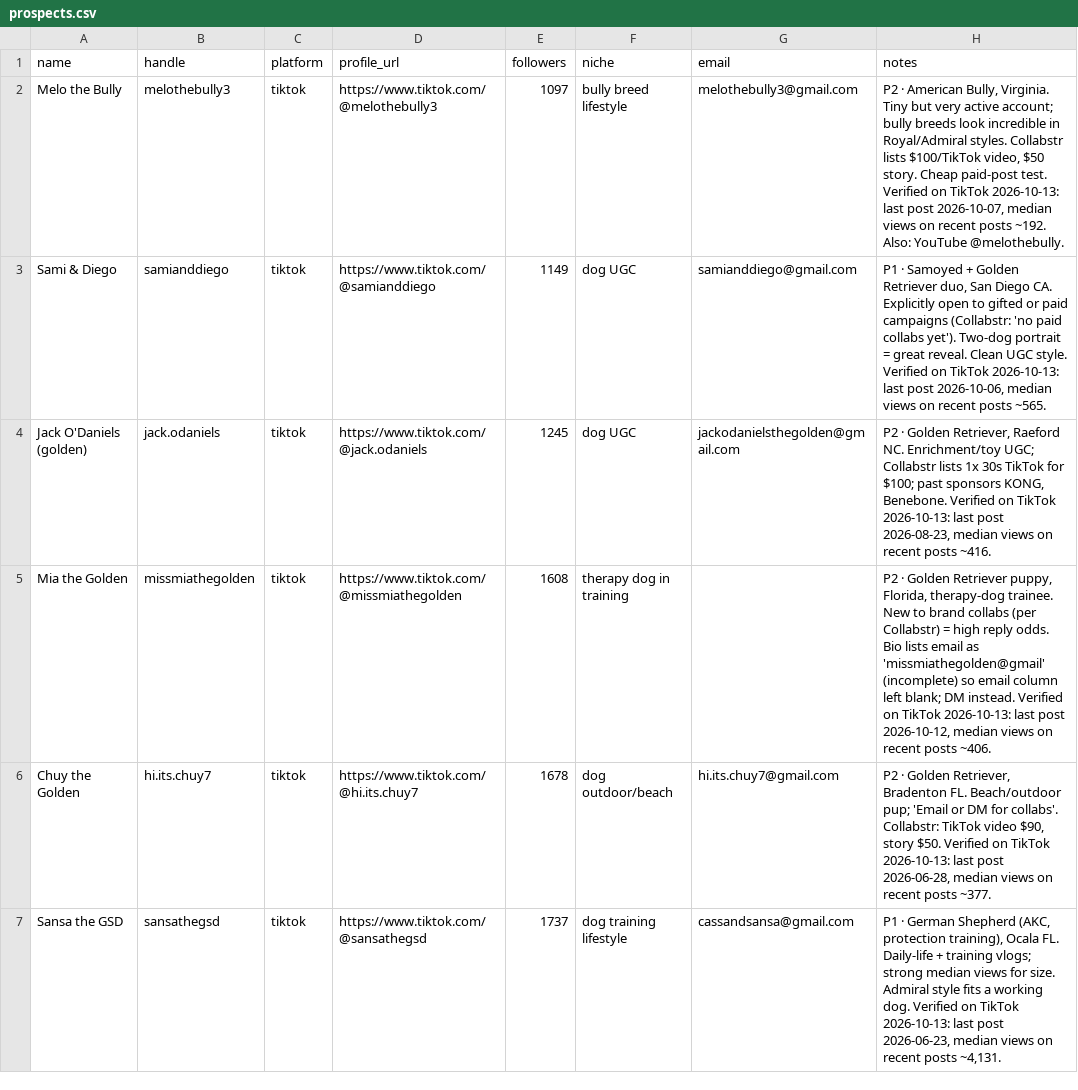
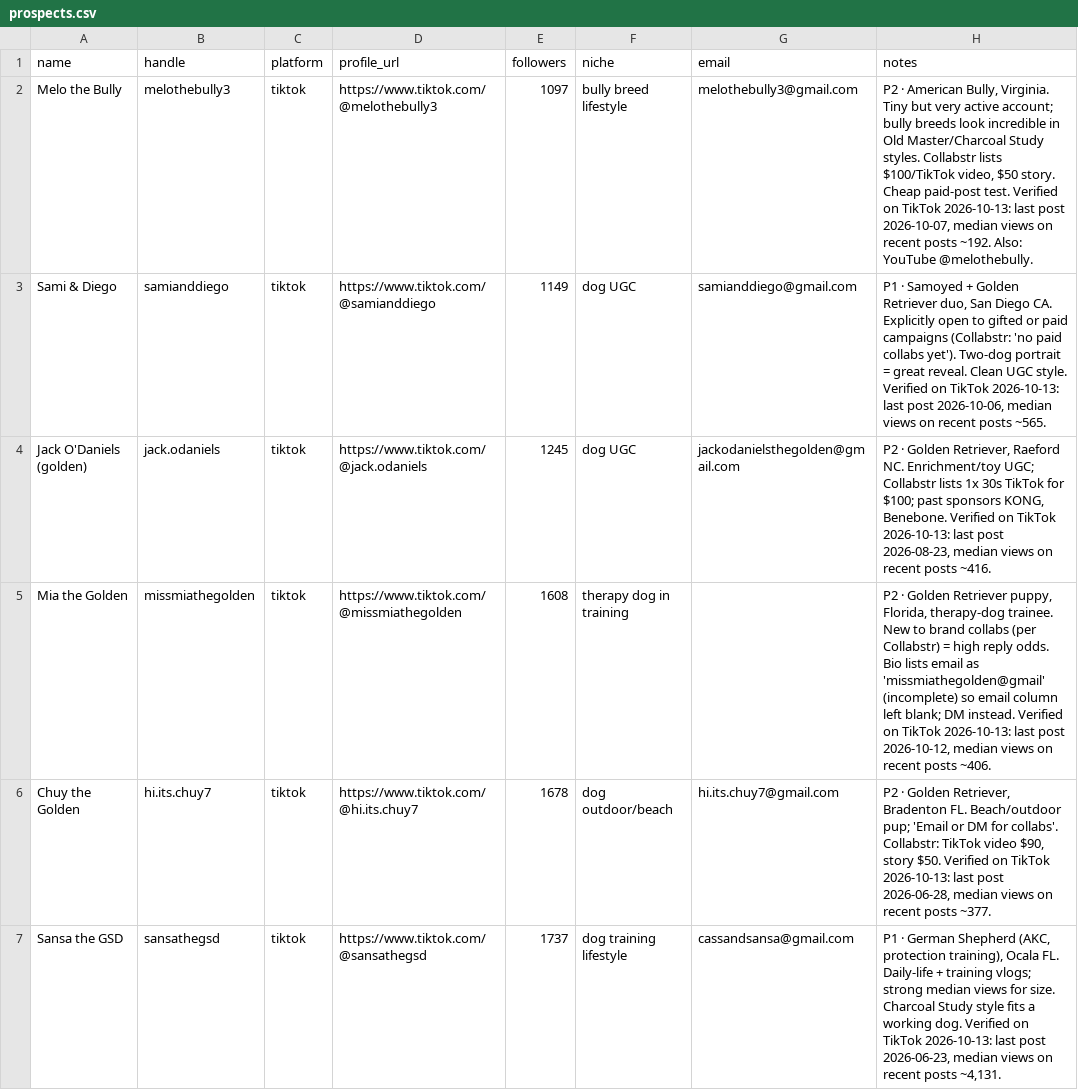
Before and after one commit to slamduncaan747/Pupprints2, a CSV file: marketing/creators/prospects.csv, drawn as a sheet; only a part is shown; the diff covers the shown part only.

```diff
--- a/marketing/creators/prospects.csv
+++ b/marketing/creators/prospects.csv
@@ -1,3 +1,3 @@
 name,handle,platform,profile_url,followers,niche,email,notes
-Melo the Bully,melothebully3,tiktok,https://www.tiktok.com/@melothebully3,1097,bully breed lifestyle,melothebully3@gmail.com,"P2 · American Bully, Virginia. Tiny but very active account; bully breeds look incredible in Royal/Admiral styles. Collabstr lists $100/TikTok video, $50 story. Cheap paid-post test. Verified on TikTok 2026-10-13: last post 2026-10-07, median views on recent posts ~192. Also: YouTube @melothebully."
+Melo the Bully,melothebully3,tiktok,https://www.tiktok.com/@melothebully3,1097,bully breed lifestyle,melothebully3@gmail.com,"P2 · American Bully, Virginia. Tiny but very active account; bully breeds look incredible in Old Master/Charcoal Study styles. Collabstr lists $100/TikTok video, $50 story. Cheap paid-post test. Verified on TikTok 2026-10-13: last post 2026-10-07, median views on recent posts ~192. Also: YouTube @melothebully."
 Sami & Diego,samianddiego,tiktok,https://www.tiktok.com/@samianddiego,1149,dog UGC,samianddiego@gmail.com,"P1 · Samoyed + Golden Retriever duo, San Diego CA. Explicitly open to gifted or paid campaigns (Collabstr: 'no paid collabs yet'). Two-dog portrait = great reveal. Clean UGC style. Verified on TikTok 2026-10-13: last post 2026-10-06, median views on recent posts ~565."
@@ -6,2 +6,2 @@ Mia the Golden,missmiathegolden,tiktok,https://www.tiktok.com/@missmiathegolden,
 Chuy the Golden,hi.its.chuy7,tiktok,https://www.tiktok.com/@hi.its.chuy7,1678,dog outdoor/beach,hi.its.chuy7@gmail.com,"P2 · Golden Retriever, Bradenton FL. Beach/outdoor pup; 'Email or DM for collabs'. Collabstr: TikTok video $90, story $50. Verified on TikTok 2026-10-13: last post 2026-06-28, median views on recent posts ~377."
-Sansa the GSD,sansathegsd,tiktok,https://www.tiktok.com/@sansathegsd,1737,dog training lifestyle,cassandsansa@gmail.com,"P1 · German Shepherd (AKC, protection training), Ocala FL. Daily-life + training vlogs; strong median views for size. Admiral style fits a working dog. Verified on TikTok 2026-10-13: last post 2026-06-23, median views on recent posts ~4,131."
+Sansa the GSD,sansathegsd,tiktok,https://www.tiktok.com/@sansathegsd,1737,dog training lifestyle,cassandsansa@gmail.com,"P1 · German Shepherd (AKC, protection training), Ocala FL. Daily-life + training vlogs; strong median views for size. Charcoal Study style fits a working dog. Verified on TikTok 2026-10-13: last post 2026-06-23, median views on recent posts ~4,131."
```
Also changed, not shown: 11 edited cells elsewhere in this file, 12 other files.
